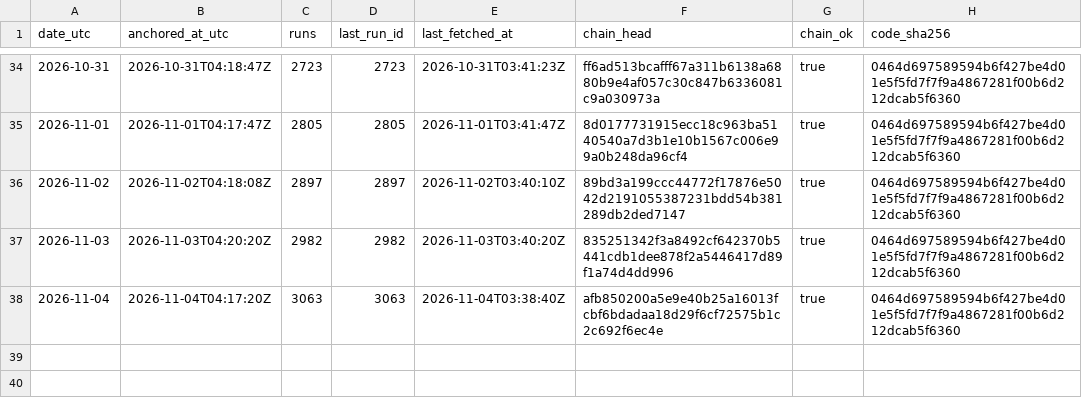
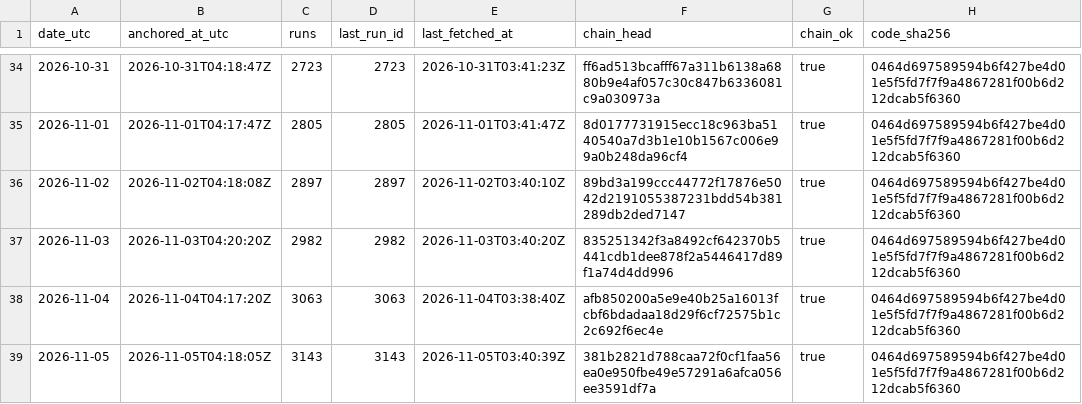
Before and after one commit to kvantixtech/weather-forecast-test, a CSV file: anchors/chain-heads.csv, drawn as a sheet; only a part is shown, gaps mark what is left out.

Commit message:
anchor 2026-11-05: chain head 381b2821d788 (run 3143, 3143 runs, chain_ok=true)

```diff
--- a/anchors/chain-heads.csv
+++ b/anchors/chain-heads.csv
@@ -38 +38,2 @@ date_utc,anchored_at_utc,runs,last_run_id,last_fetched_at,chain_head,chain_ok,co
 2026-11-04,2026-11-04T04:17:20Z,3063,3063,2026-11-04T03:38:40Z,afb850200a5e9e40b25a16013fcbf6bdadaa18d29f6cf72575b1c2c692f6ec4e,true,0464d697589594b6f427be4d01e5f5fd7f7f9a4867281f00b6d212dcab5f6360
+2026-11-05,2026-11-05T04:18:05Z,3143,3143,2026-11-05T03:40:39Z,381b2821d788caa72f0cf1faa56ea0e950fbe49e57291a6afca056ee3591df7a,true,0464d697589594b6f427be4d01e5f5fd7f7f9a4867281f00b6d212dcab5f6360
```
